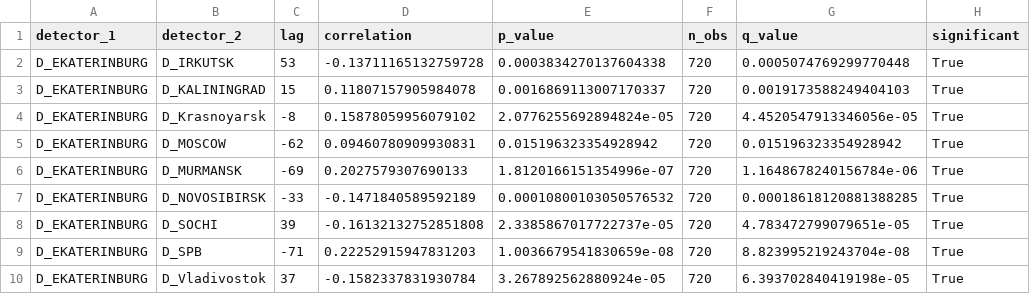
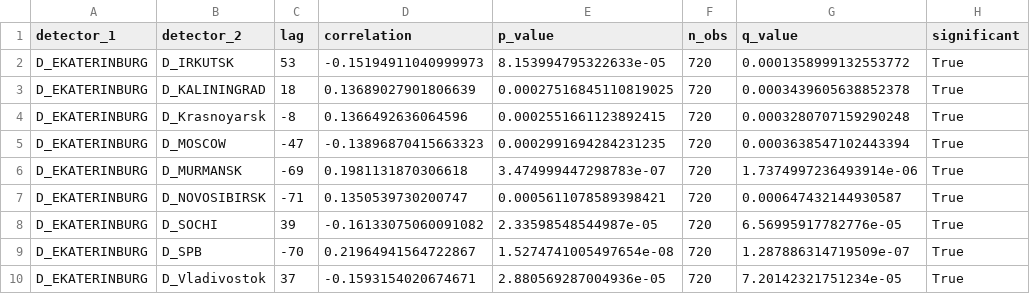
Before and after one commit to FelixRLEPERS/crosscorr, a CSV file: results/cross_correlation_pairs.csv, drawn as a sheet; only a part is shown; the diff covers the shown part only.

```diff
--- a/results/cross_correlation_pairs.csv
+++ b/results/cross_correlation_pairs.csv
@@ -1,10 +1,10 @@
 detector_1,detector_2,lag,correlation,p_value,n_obs,q_value,significant
-D_EKATERINBURG,D_IRKUTSK,53,-0.13711165132759728,0.0003834270137604338,720,0.0005074769299770448,True
-D_EKATERINBURG,D_KALININGRAD,15,0.11807157905984078,0.0016869113007170337,720,0.0019173588249404103,True
-D_EKATERINBURG,D_Krasnoyarsk,-8,0.15878059956079102,2.0776255692894824e-05,720,4.4520547913346056e-05,True
-D_EKATERINBURG,D_MOSCOW,-62,0.09460780909930831,0.015196323354928942,720,0.015196323354928942,True
-D_EKATERINBURG,D_MURMANSK,-69,0.2027579307690133,1.8120166151354996e-07,720,1.1648678240156784e-06,True
-D_EKATERINBURG,D_NOVOSIBIRSK,-33,-0.1471840589592189,0.00010800103050576532,720,0.00018618120881388285,True
-D_EKATERINBURG,D_SOCHI,39,-0.16132132752851808,2.3385867017722737e-05,720,4.783472799079651e-05,True
-D_EKATERINBURG,D_SPB,-71,0.22252915947831203,1.0036679541830659e-08,720,8.823995219243704e-08,True
-D_EKATERINBURG,D_Vladivostok,37,-0.1582337831930784,3.267892562880924e-05,720,6.393702840419198e-05,True
+D_EKATERINBURG,D_IRKUTSK,53,-0.15194911040999973,8.153994795322633e-05,720,0.0001358999132553772,True
+D_EKATERINBURG,D_KALININGRAD,18,0.13689027901806639,0.00027516845110819025,720,0.0003439605638852378,True
+D_EKATERINBURG,D_Krasnoyarsk,-8,0.1366492636064596,0.0002551661123892415,720,0.0003280707159290248,True
+D_EKATERINBURG,D_MOSCOW,-47,-0.13896870415663323,0.0002991694284231235,720,0.0003638547102443394,True
+D_EKATERINBURG,D_MURMANSK,-69,0.1981131870306618,3.474999447298783e-07,720,1.7374997236493914e-06,True
+D_EKATERINBURG,D_NOVOSIBIRSK,-71,0.1350539730200747,0.0005611078589398421,720,0.000647432144930587,True
+D_EKATERINBURG,D_SOCHI,39,-0.16133075060091082,2.33598548544987e-05,720,6.56995917782776e-05,True
+D_EKATERINBURG,D_SPB,-70,0.21964941564722867,1.5274741005497654e-08,720,1.287886314719509e-07,True
+D_EKATERINBURG,D_Vladivostok,37,-0.1593154020674671,2.880569287004936e-05,720,7.20142321751234e-05,True
```
Also changed, not shown: 122 edited cells elsewhere in this file, 16 other files.
